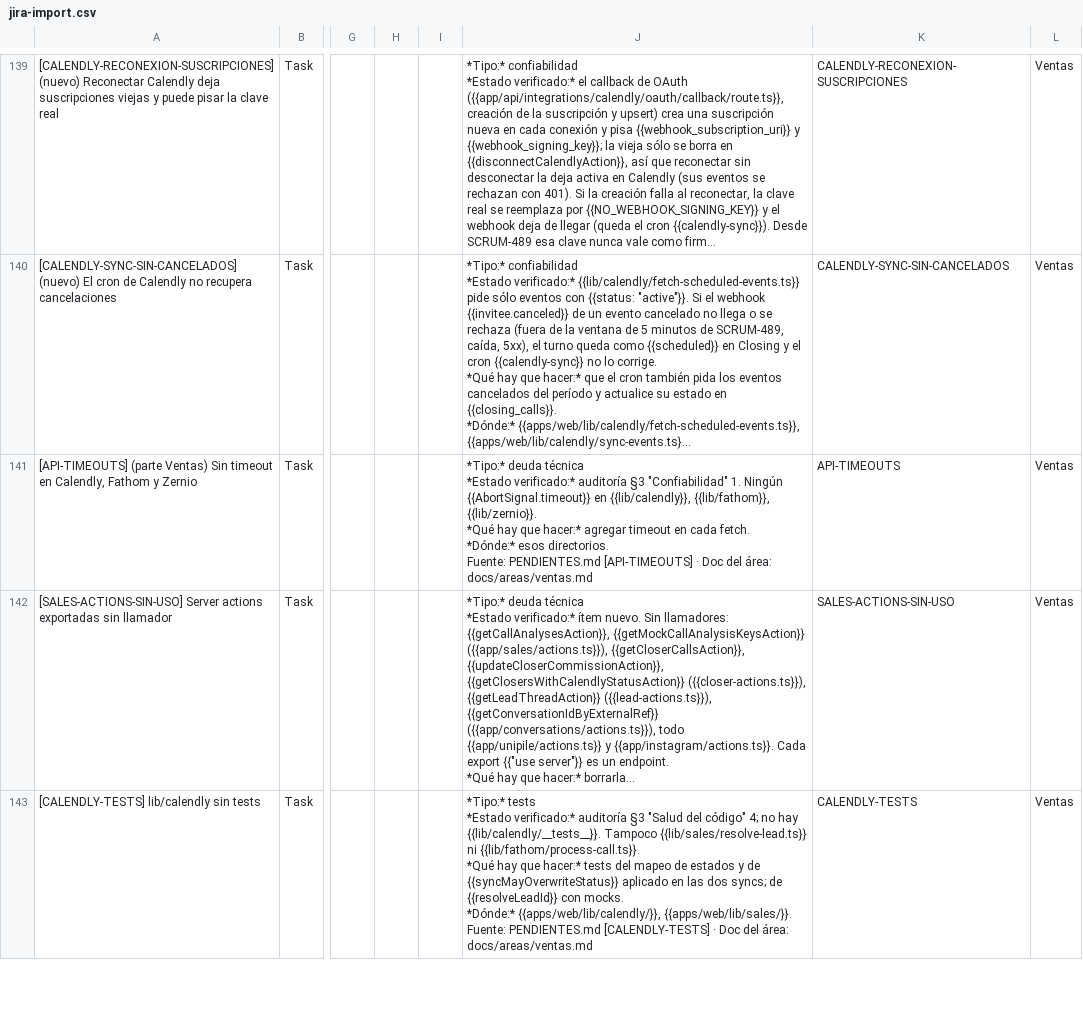
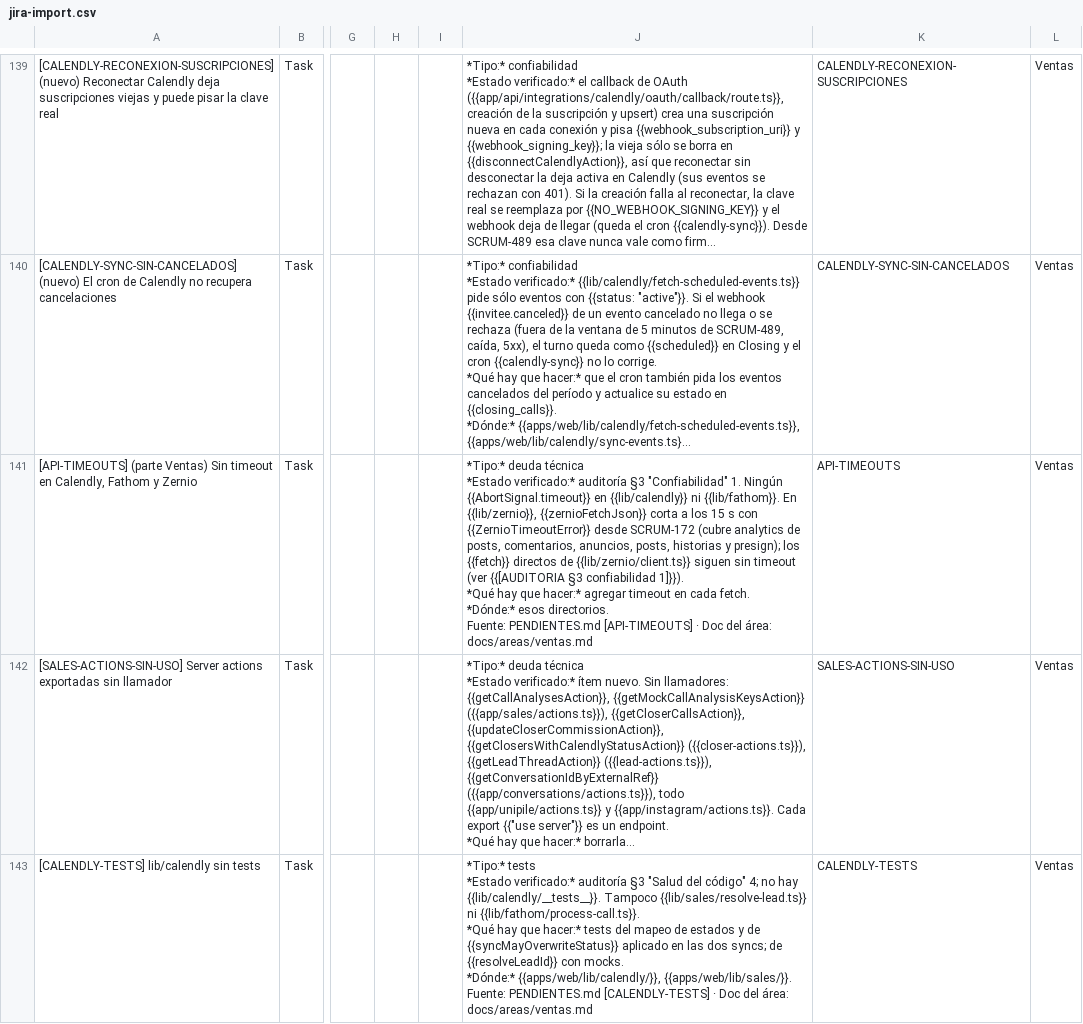
Before and after one commit to santiagozurbrigk/limitless-system, a CSV file: docs/backlog/jira-import.csv, drawn as a sheet; only a part is shown, gaps mark what is left out; long unchanged cells end in …; ↵ is a line break in a cell; the diff covers the shown part only; the diff names each change by its address in the sheet, - before the commit and + after, or states it on an @@ line.

Commit message:
fix(marketing): un pedido colgado a Zernio no deja el lote de métricas sin escribir (SCRUM-172)
Revisión final: con las dos fases, un pedido sin respuesta hacía que no se
escribiera nada del lote ni corriera el cierre hasta que el worker moría a los
60 s. zernioFetchJson corta cada pedido a los 15 s (AbortSignal.timeout) con
ZernioTimeoutError, que la cola trata como pasajero. Avanza [API-TIMEOUTS] y
[AUDITORIA §3 confiabilidad 1].

```diff
--- a/docs/backlog/jira-import.csv
+++ b/docs/backlog/jira-import.csv
-J141: …{{AbortSignal.timeout}} en {{lib/calendly}}, {{lib/fathom}}, {{lib/zernio}}. ↵ *Qué hay…
+J141: …{{AbortSignal.timeout}} en {{lib/calendly}} ni {{lib/fathom}}. En {{lib/zernio}}, {{zernioFetchJson}} corta a los 15 s con {{ZernioTimeoutError}} desde SCRUM-172 (cubre analytics de posts, comentarios, anuncios, posts, historias y presign); los {{fetch}} directos de {{lib/zernio/client.ts}} siguen sin timeout (ver {{[AUDITORIA §3 confiabilidad 1]}}). ↵ *Qué hay…
```
Also changed, not shown: 1 edited cell elsewhere in this file, 6 other files.
